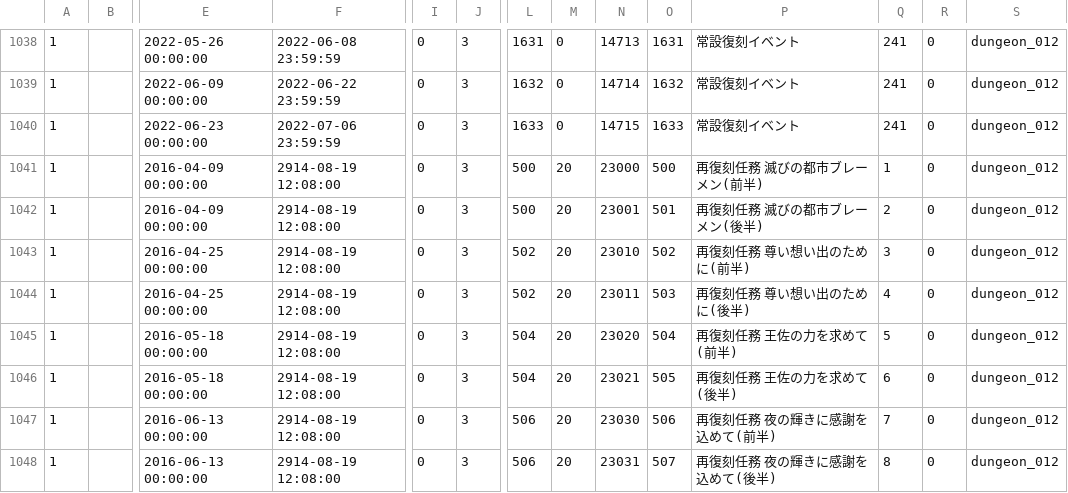
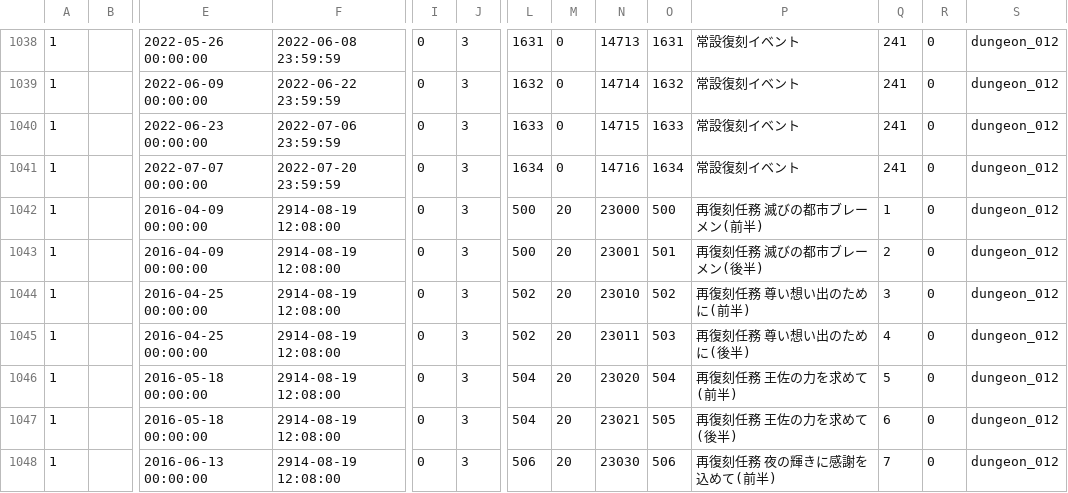
Before and after one commit to game4353/fkg_data, a TSV file: master/masterDungeon.tsv, drawn as a sheet; only a part is shown, gaps mark what is left out; the shorter side is filled out with more unchanged rows; rows hold the shown columns only; the diff names each change by its address in the sheet, - before the commit and + after, or states it on an @@ line.

```diff
--- a/master/masterDungeon.tsv
+++ b/master/masterDungeon.tsv
+row 1041: 1 |  | 2022-07-07 00:00:00 | 2022-07-20 23:59:59 | 0 | 3 | 1634 | 0 | 14716 | 1634 | 常設復刻イベント | 241 | 0 | dungeon_012
```
Also changed, not shown: master/masterCharacterQuest.tsv, master/masterHomeBanner.tsv, 14 other files.
